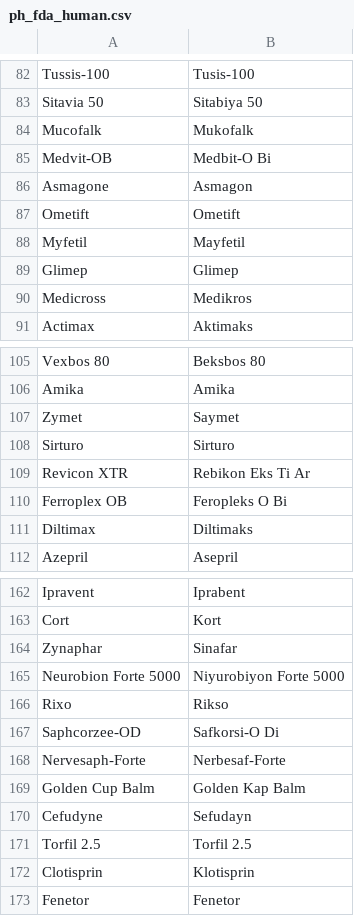
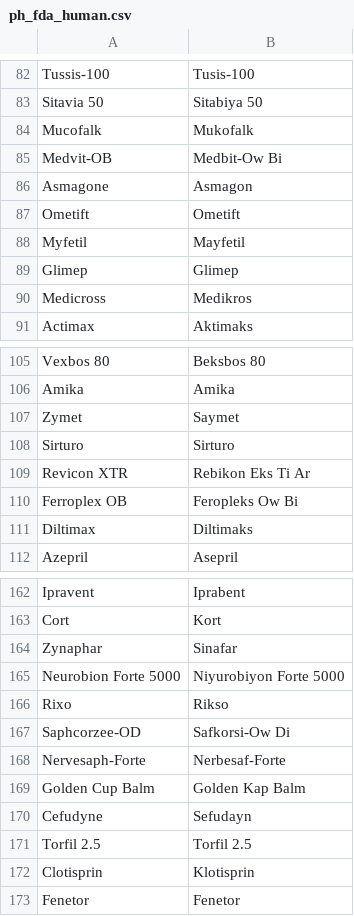
Before and after one commit to Mango-Cats/tagabaybay, a CSV file: gold/data/ph_fda_human.csv, drawn as a sheet; only a part is shown, gaps mark what is left out.

Commit message:
Fixed minor error in gold standard

```diff
--- a/gold/data/ph_fda_human.csv
+++ b/gold/data/ph_fda_human.csv
@@ -84,3 +84,3 @@ Sitavia 50,Sitabiya 50
 Mucofalk,Mukofalk
-Medvit-OB,Medbit-O Bi
+Medvit-OB,Medbit-Ow Bi
 Asmagone,Asmagon
@@ -109,3 +109,3 @@ Sirturo,Sirturo
 Revicon XTR,Rebikon Eks Ti Ar
-Ferroplex OB,Feropleks O Bi
+Ferroplex OB,Feropleks Ow Bi
 Diltimax,Diltimaks
@@ -166,3 +166,3 @@ Neurobion Forte 5000,Niyurobiyon Forte 5000
 Rixo,Rikso
-Saphcorzee-OD,Safkorsi-O Di
+Saphcorzee-OD,Safkorsi-Ow Di
 Nervesaph-Forte,Nerbesaf-Forte
```
